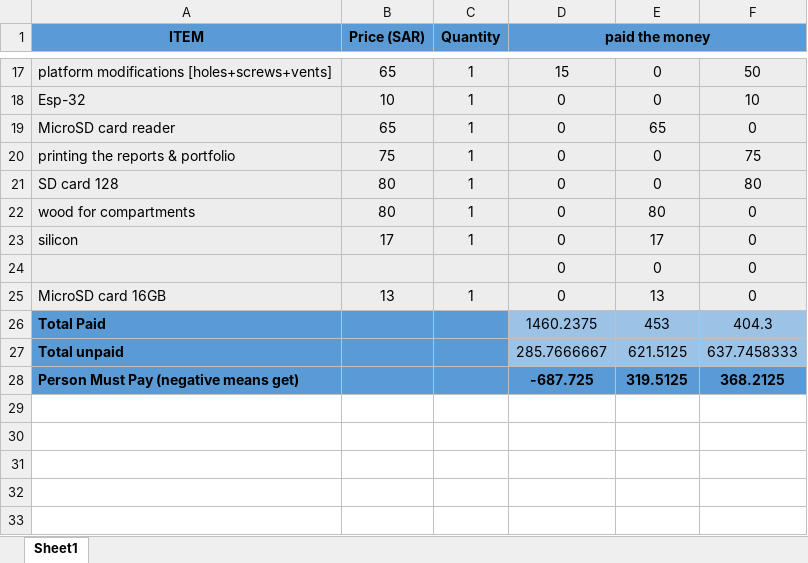
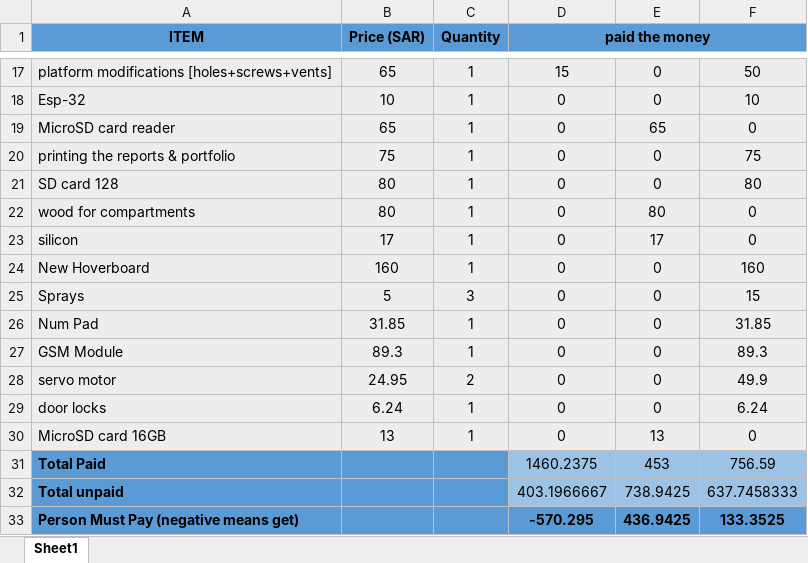
Before and after one commit to Mhd-Ghd/on-campus-delivery-robot, an Excel workbook: team-managment/purchases/project-payments .xlsx, sheet Sheet1, drawn as a sheet; only a part is shown, gaps mark what is left out; values as stored, in another font and other column widths than the file's, no borders; removed rows and columns are numbered as before the commit, all else as after; the diff names each change by its address in the sheet, - before the commit and + after, or states it on an @@ line.

Commit message:
updated payments

```diff
--- a/team-managment/purchases/project-payments .xlsx (sheet Sheet1)
+++ b/team-managment/purchases/project-payments .xlsx (sheet Sheet1)
-row 24:  |  |  | 0 | 0 | 0
+row 24: New Hoverboard | 160 | 1 | 0 | 0 | 160
+row 25: Sprays | 5 | 3 | 0 | 0 | 15
+row 26: Num Pad | 31.85 | 1 | 0 | 0 | 31.85
+row 27: GSM Module | 89.3 | 1 | 0 | 0 | 89.3
+row 28: servo motor | 24.95 | 2 | 0 | 0 | 49.9
+row 29: door locks | 6.24 | 1 | 0 | 0 | 6.24
-F31: 404.3
+F31: 756.59
-D32 (paid the money): 285.7666667
+D32 (paid the money): 403.1966667
-E32: 621.5125
+E32: 738.9425
-D33 (paid the money): -687.725
+D33 (paid the money): -570.295
-E33: 319.5125
+E33: 436.9425
-F33: 368.2125
+F33: 133.3525
```
Also changed, not shown: formulas that keep their value.
